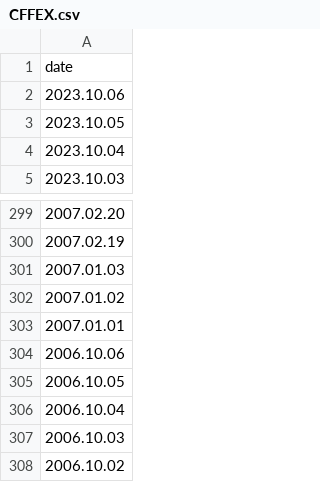
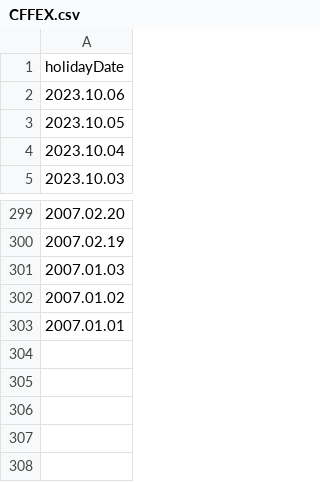
Before and after one commit to dolphindb/DolphinDBModules, a CSV file: MarketHoliday/marketHoliday/CFFEX.csv, drawn as a sheet; only a part is shown, gaps mark what is left out.

Commit message:
jiajia's updates on marketholiday docs

```diff
--- a/MarketHoliday/marketHoliday/CFFEX.csv
+++ b/MarketHoliday/marketHoliday/CFFEX.csv
@@ -1,2 +1,2 @@
-date
+holidayDate
 2023.10.06
@@ -303,6 +303 @@ date
 2007.01.01
-2006.10.06
-2006.10.05
-2006.10.04
-2006.10.03
-2006.10.02
```
Also changed, not shown: MarketHoliday/marketHoliday/CZCE.csv, MarketHoliday/marketHoliday/DCE.csv, 4 other files.
